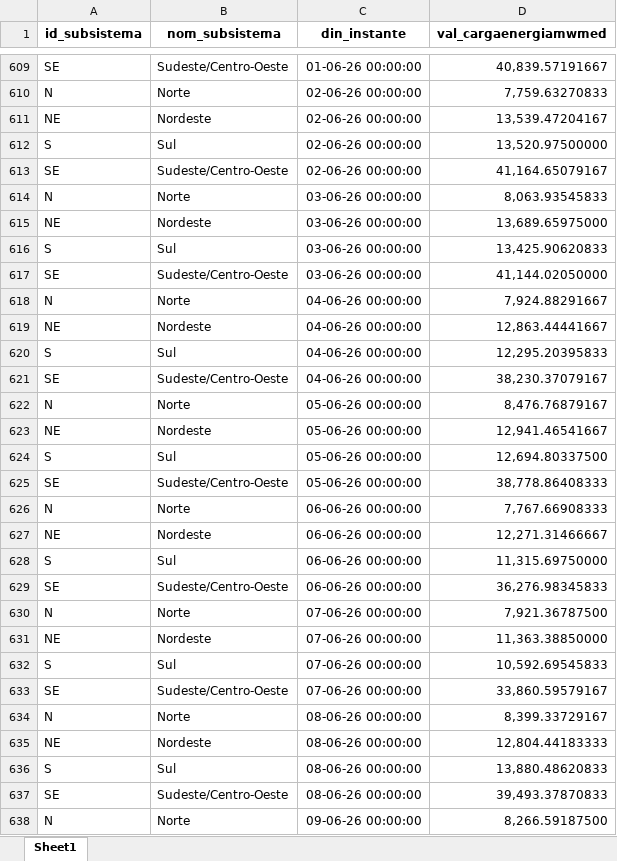
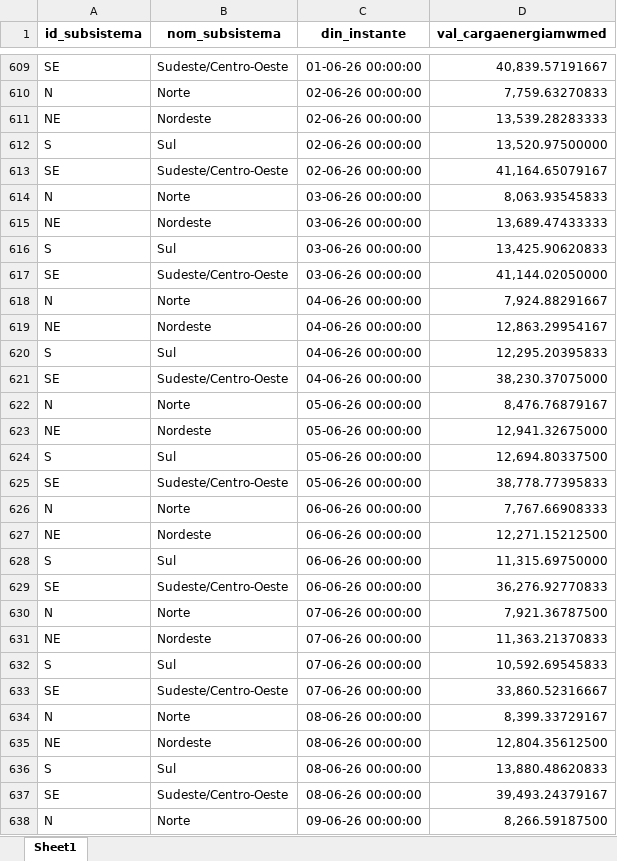
Before and after one commit to chagasv/dashboard-enecel, an Excel workbook: planilhas_para_atualizar/CARGA_ENERGIA_2026.xlsx, sheet Sheet1, drawn as a sheet; only a part is shown, gaps mark what is left out; values as stored, in another font and other column widths than the file's, no borders; the diff covers the shown part only; the diff names each change by its address in the sheet, - before the commit and + after, or states it on an @@ line.

```diff
--- a/planilhas_para_atualizar/CARGA_ENERGIA_2026.xlsx (sheet Sheet1)
+++ b/planilhas_para_atualizar/CARGA_ENERGIA_2026.xlsx (sheet Sheet1)
-D611 (val_cargaenergiamwmed): 13,539.47204167
+D611 (val_cargaenergiamwmed): 13,539.28283333
-D615 (val_cargaenergiamwmed): 13,689.65975000
+D615 (val_cargaenergiamwmed): 13,689.47433333
-D619 (val_cargaenergiamwmed): 12,863.44441667
+D619 (val_cargaenergiamwmed): 12,863.29954167
-D621 (val_cargaenergiamwmed): 38,230.37079167
+D621 (val_cargaenergiamwmed): 38,230.37075000
-D623 (val_cargaenergiamwmed): 12,941.46541667
+D623 (val_cargaenergiamwmed): 12,941.32675000
-D625 (val_cargaenergiamwmed): 38,778.86408333
+D625 (val_cargaenergiamwmed): 38,778.77395833
-D627 (val_cargaenergiamwmed): 12,271.31466667
+D627 (val_cargaenergiamwmed): 12,271.15212500
-D629 (val_cargaenergiamwmed): 36,276.98345833
+D629 (val_cargaenergiamwmed): 36,276.92770833
-D631 (val_cargaenergiamwmed): 11,363.38850000
+D631 (val_cargaenergiamwmed): 11,363.21370833
-D633 (val_cargaenergiamwmed): 33,860.59579167
+D633 (val_cargaenergiamwmed): 33,860.52316667
-D635 (val_cargaenergiamwmed): 12,804.44183333
+D635 (val_cargaenergiamwmed): 12,804.35612500
-D637 (val_cargaenergiamwmed): 39,493.37870833
+D637 (val_cargaenergiamwmed): 39,493.24379167
```
Also changed, not shown: 12 added rows and 36 edited cells elsewhere in this sheet, planilhas_para_atualizar/EAR_DIARIO_SUBSISTEMA_2026.xlsx, planilhas_para_atualizar/ENA_DIARIO_SUBSISTEMA_2026.xlsx, 12 other files.
